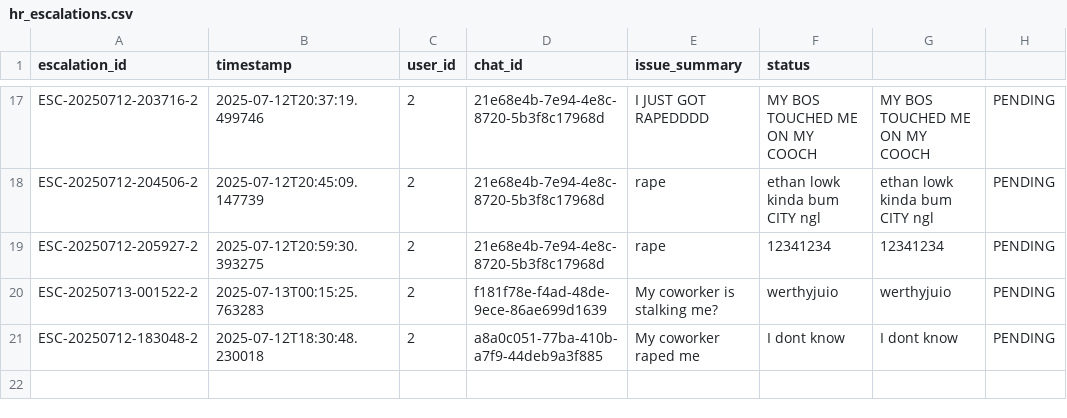
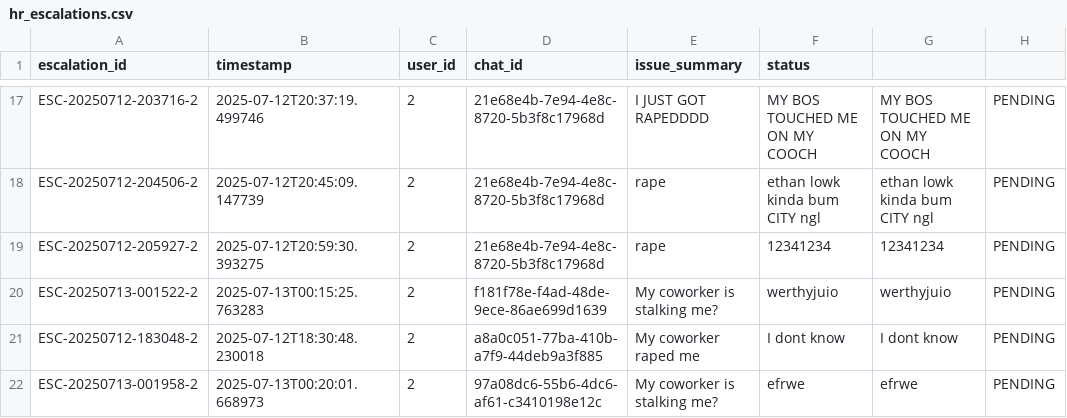
Before and after one commit to maximchongADO/ICP_Verztec_Chatbot, a CSV file: chatbot/src/backend/python/hr_escalations.csv, drawn as a sheet; only a part is shown, gaps mark what is left out.

```diff
--- a/chatbot/src/backend/python/hr_escalations.csv
+++ b/chatbot/src/backend/python/hr_escalations.csv
@@ -21 +21,2 @@ ESC-20250713-001522-2,2025-07-13T00:15:25.763283,2,f181f78e-f4ad-48de-9ece-86ae6
 ESC-20250712-183048-2,2025-07-12T18:30:48.230018,2,a8a0c051-77ba-410b-a7f9-44deb9a3f885,My coworker raped me,I dont know,I dont know,PENDING
+ESC-20250713-001958-2,2025-07-13T00:20:01.668973,2,97a08dc6-55b6-4dc6-af61-c3410198e12c,My coworker is stalking me?,efrwe,efrwe,PENDING
```
Also changed, not shown: chatbot/src/backend/python/meeting_requests.csv, 3 other files.
